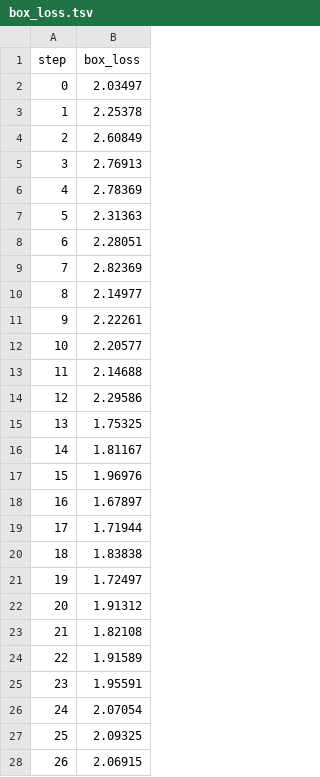
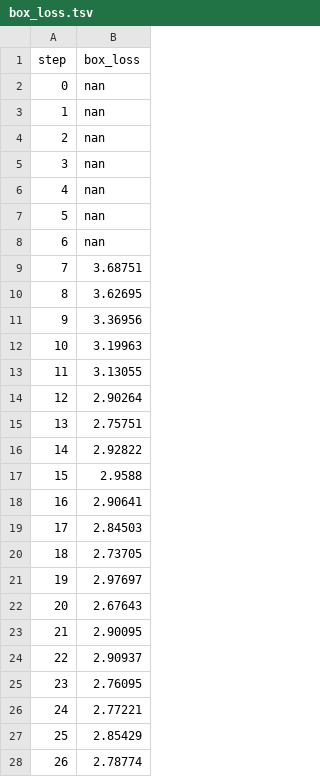
Before and after one commit to kirilman/stones_size_fragmentaion, a TSV file: dvclive/plots/metrics/val/box_loss.tsv, drawn as a sheet; only a part is shown; the diff covers the shown part only.

```diff
--- a/dvclive/plots/metrics/val/box_loss.tsv
+++ b/dvclive/plots/metrics/val/box_loss.tsv
@@ -1,28 +1,28 @@
 step	box_loss
-0	2.03497
-1	2.25378
-2	2.60849
-3	2.76913
-4	2.78369
-5	2.31363
-6	2.28051
-7	2.82369
-8	2.14977
-9	2.22261
-10	2.20577
-11	2.14688
-12	2.29586
-13	1.75325
-14	1.81167
-15	1.96976
-16	1.67897
-17	1.71944
-18	1.83838
-19	1.72497
-20	1.91312
-21	1.82108
-22	1.91589
-23	1.95591
-24	2.07054
-25	2.09325
-26	2.06915
+0	nan
+1	nan
+2	nan
+3	nan
+4	nan
+5	nan
+6	nan
+7	3.68751
+8	3.62695
+9	3.36956
+10	3.19963
+11	3.13055
+12	2.90264
+13	2.75751
+14	2.92822
+15	2.9588
+16	2.90641
+17	2.84503
+18	2.73705
+19	2.97697
+20	2.67643
+21	2.90095
+22	2.90937
+23	2.76095
+24	2.77221
+25	2.85429
+26	2.78774
```
Also changed, not shown: 73 edited cells elsewhere in this file, dvclive/plots/metrics/metrics/mAP50-95(B).tsv, dvclive/plots/metrics/metrics/precision(B).tsv, 9 other files.
